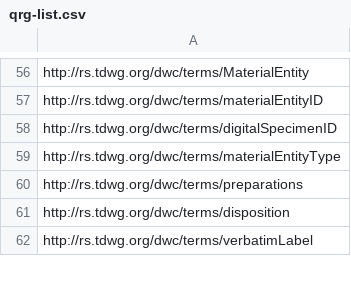
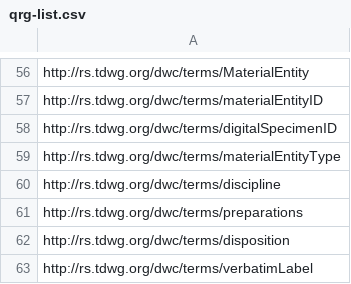
Before and after one commit to tdwg/dwc, a CSV file: build/qrg-template/qrg-list.csv, drawn as a sheet; only a part is shown, gaps mark what is left out.

Commit message:
Add discipline to QRG

```diff
--- a/build/qrg-template/qrg-list.csv
+++ b/build/qrg-template/qrg-list.csv
@@ -59,2 +59,3 @@ http://rs.tdwg.org/dwc/terms/digitalSpecimenID
 http://rs.tdwg.org/dwc/terms/materialEntityType
+http://rs.tdwg.org/dwc/terms/discipline
 http://rs.tdwg.org/dwc/terms/preparations
```
